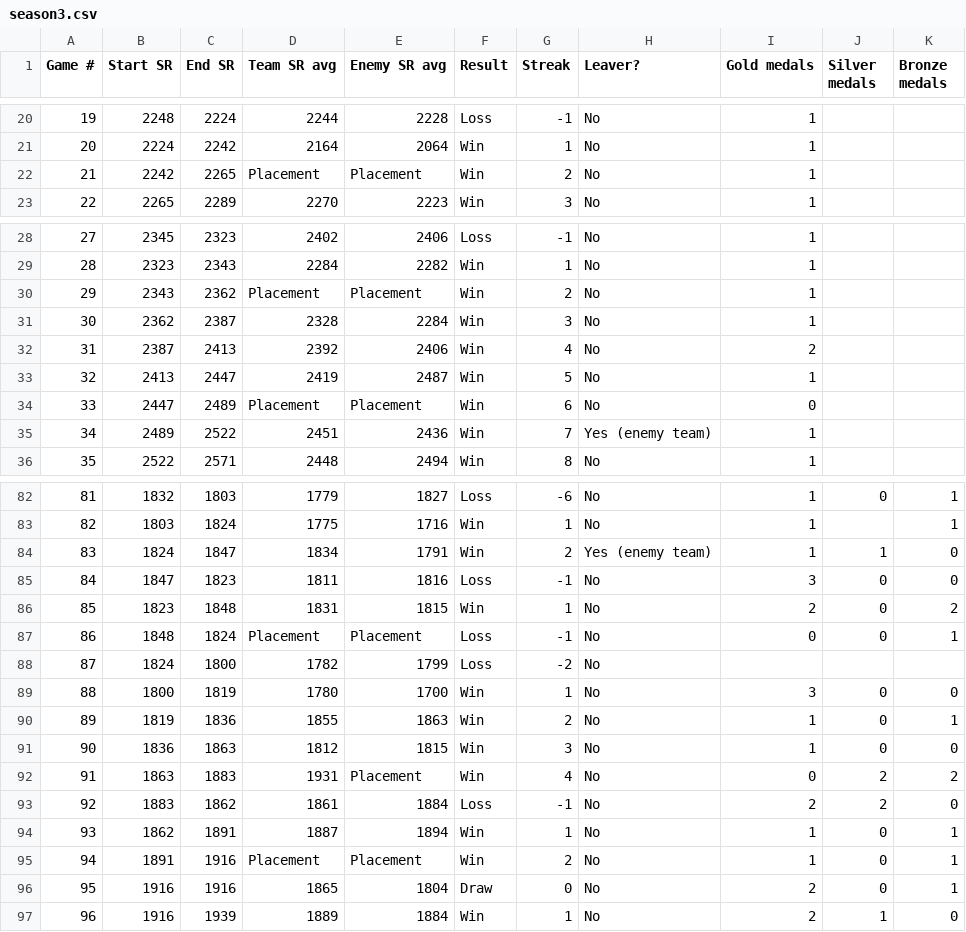
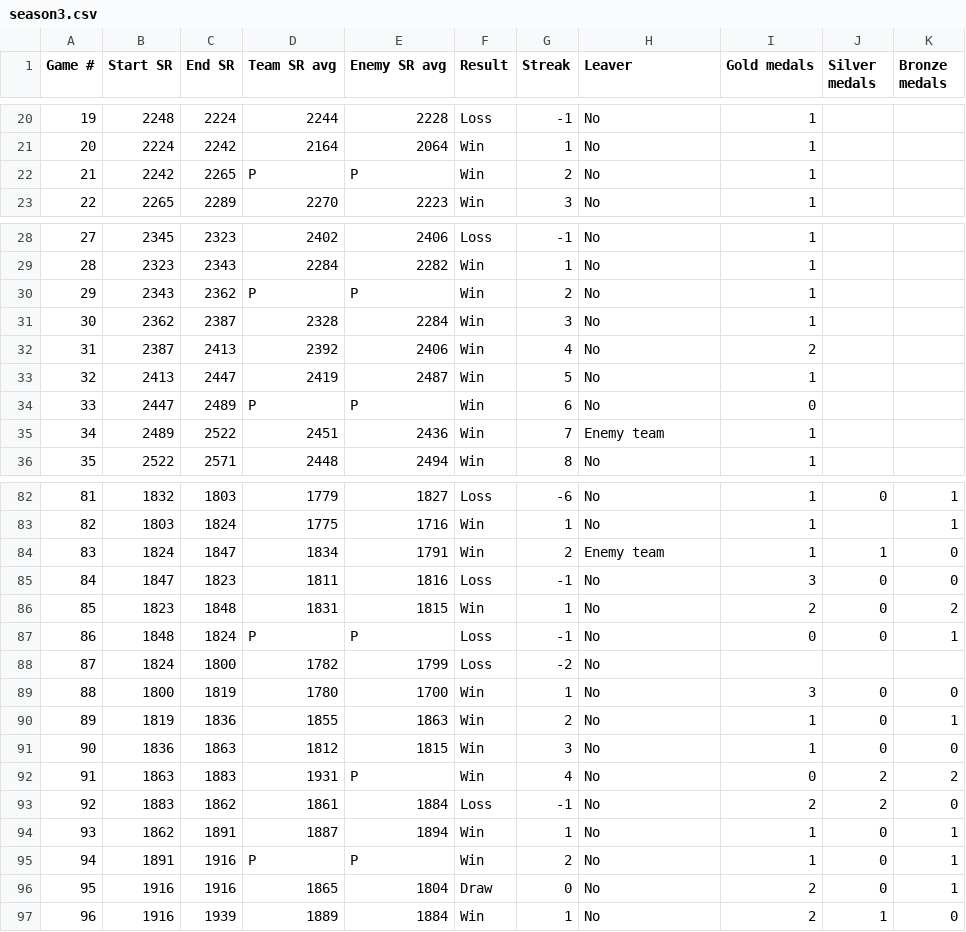
Before and after one commit to sho-87/overwatch-ranked-data, a CSV file: data/season3.csv, drawn as a sheet; only a part is shown, gaps mark what is left out; the diff covers the shown part only.

Commit message:
Update data

```diff
--- a/data/season3.csv
+++ b/data/season3.csv
@@ -1 +1 @@
-Game #,Start SR,End SR,Team SR avg,Enemy SR avg,Result,Streak,Leaver?,Gold medals,Silver medals,Bronze medals
+Game #,Start SR,End SR,Team SR avg,Enemy SR avg,Result,Streak,Leaver,Gold medals,Silver medals,Bronze medals
@@ -21,3 +21,3 @@ Game #,Start SR,End SR,Team SR avg,Enemy SR avg,Result,Streak,Leaver?,Gold medal
 20,2224,2242,2164,2064,Win,1,No,1,,
-21,2242,2265,Placement,Placement,Win,2,No,1,,
+21,2242,2265,P,P,Win,2,No,1,,
 22,2265,2289,2270,2223,Win,3,No,1,,
@@ -29,3 +29,3 @@ Game #,Start SR,End SR,Team SR avg,Enemy SR avg,Result,Streak,Leaver?,Gold medal
 28,2323,2343,2284,2282,Win,1,No,1,,
-29,2343,2362,Placement,Placement,Win,2,No,1,,
+29,2343,2362,P,P,Win,2,No,1,,
 30,2362,2387,2328,2284,Win,3,No,1,,
@@ -33,4 +33,4 @@ Game #,Start SR,End SR,Team SR avg,Enemy SR avg,Result,Streak,Leaver?,Gold medal
 32,2413,2447,2419,2487,Win,5,No,1,,
-33,2447,2489,Placement,Placement,Win,6,No,0,,
-34,2489,2522,2451,2436,Win,7,Yes (enemy team),1,,
+33,2447,2489,P,P,Win,6,No,0,,
+34,2489,2522,2451,2436,Win,7,Enemy team,1,,
 35,2522,2571,2448,2494,Win,8,No,1,,
@@ -83,6 +83,6 @@ Game #,Start SR,End SR,Team SR avg,Enemy SR avg,Result,Streak,Leaver?,Gold medal
 82,1803,1824,1775,1716,Win,1,No,1,,1
-83,1824,1847,1834,1791,Win,2,Yes (enemy team),1,1,0
+83,1824,1847,1834,1791,Win,2,Enemy team,1,1,0
 84,1847,1823,1811,1816,Loss,-1,No,3,0,0
 85,1823,1848,1831,1815,Win,1,No,2,0,2
-86,1848,1824,Placement,Placement,Loss,-1,No,0,0,1
+86,1848,1824,P,P,Loss,-1,No,0,0,1
 87,1824,1800,1782,1799,Loss,-2,No,,,
@@ -91,6 +91,6 @@ Game #,Start SR,End SR,Team SR avg,Enemy SR avg,Result,Streak,Leaver?,Gold medal
 90,1836,1863,1812,1815,Win,3,No,1,0,0
-91,1863,1883,1931,Placement,Win,4,No,0,2,2
+91,1863,1883,1931,P,Win,4,No,0,2,2
 92,1883,1862,1861,1884,Loss,-1,No,2,2,0
 93,1862,1891,1887,1894,Win,1,No,1,0,1
-94,1891,1916,Placement,Placement,Win,2,No,1,0,1
+94,1891,1916,P,P,Win,2,No,1,0,1
 95,1916,1916,1865,1804,Draw,0,No,2,0,1
```
Also changed, not shown: 9 edited cells elsewhere in this file, data/season4.csv, data/season9.csv.
